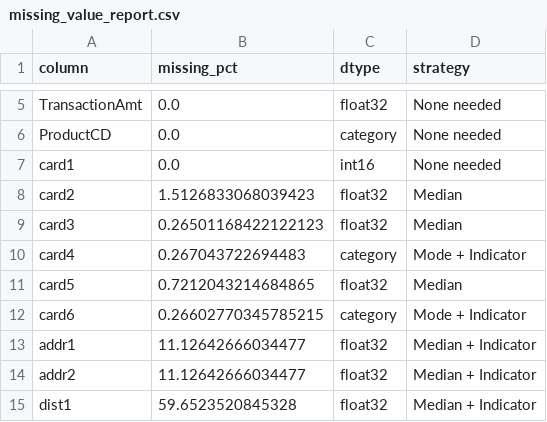
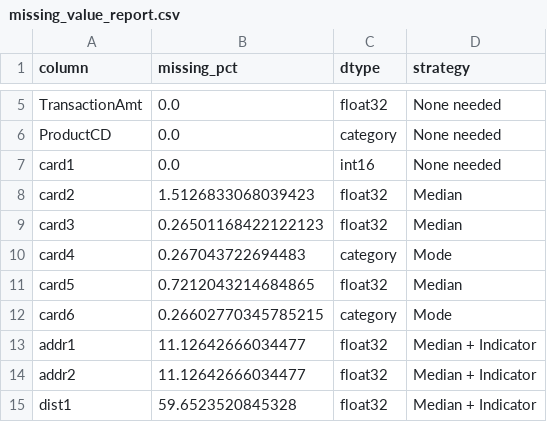
Before and after one commit to knsiuss/ieee-fraud-detection, a CSV file: data/metadata/missing_value_report.csv, drawn as a sheet; only a part is shown, gaps mark what is left out.

Commit message:
refactor(notebooks): clean & complete notebooks 02, 04–15 + dashboard
- Remove all src imports from notebooks (self-contained code only)
- Notebook 04: clean missing value analysis with imputation strategy
- Notebook 05: add full imbalanced data handling (SMOTE, class_weight, threshold tuning)
- Notebook 06: add heatmap, target correlation charts, C/D feature analysis
- Notebooks 07–14: clean code, remove verbose output, add insights
- Notebook 15: final summary with key takeaways
- Dashboard: update app.py
- Metadata: update missing_value_report.csv

```diff
--- a/data/metadata/missing_value_report.csv
+++ b/data/metadata/missing_value_report.csv
@@ -9,5 +9,5 @@ card2,1.5126833068039423,float32,Median
 card3,0.26501168422122123,float32,Median
-card4,0.267043722694483,category,Mode + Indicator
+card4,0.267043722694483,category,Mode
 card5,0.7212043214684865,float32,Median
-card6,0.26602770345785215,category,Mode + Indicator
+card6,0.26602770345785215,category,Mode
 addr1,11.12642666034477,float32,Median + Indicator
```
Also changed, not shown: 15 other files.
